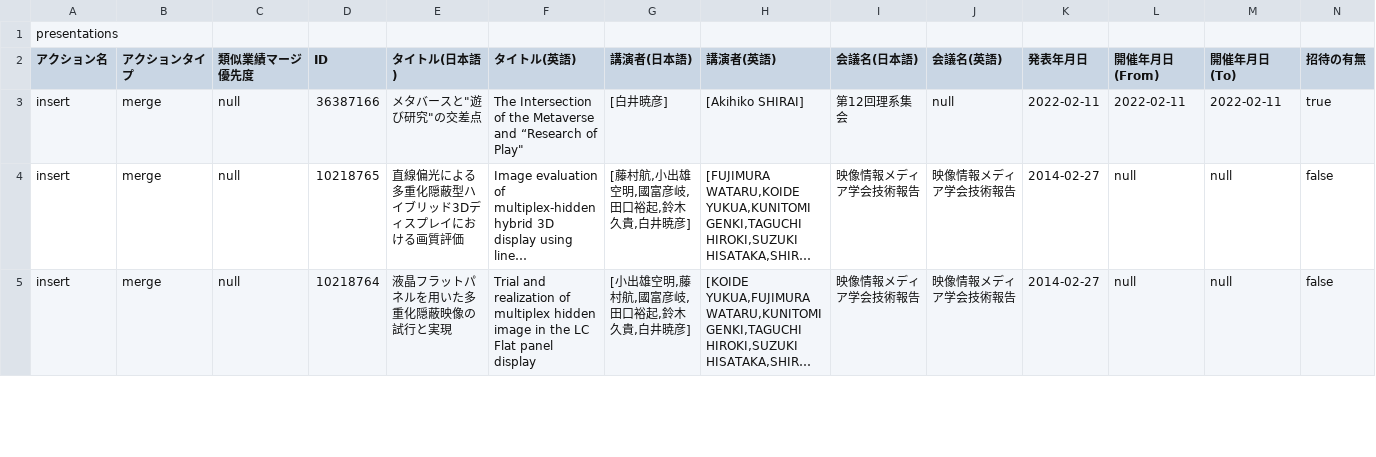
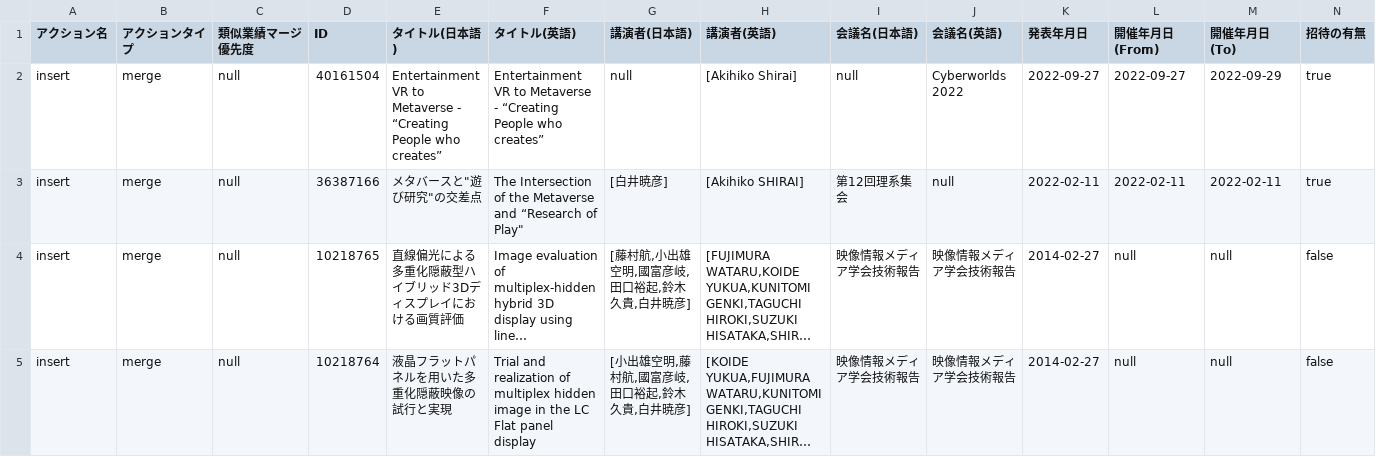
Before and after one commit to kaitas/kaitas.github.io, a CSV file: _data/rm_presentations.csv (was _data/rm_presentations20220220.csv), drawn as a sheet; only a part is shown; long unchanged cells end in …; removed rows and columns are numbered as before the commit, all else as after; rows hold the shown columns only; the diff names each change by its address in the sheet, - before the commit and + after, or states it on an @@ line.

```diff
--- a/_data/rm_presentations20220220.csv
+++ b/_data/rm_presentations.csv
-row 1: presentations
+row 2: insert | merge | null | 40161504 | Entertainment VR to Metaverse - “Creating People who creates” | Entertainment VR to Metaverse - “Creating People who creates” | null | [Akihiko Shirai] | null | Cyberworlds 2022 | 2022-09-27 | 2022-09-27 | 2022-09-29 | true
```
Also changed, not shown: 1 other file.
